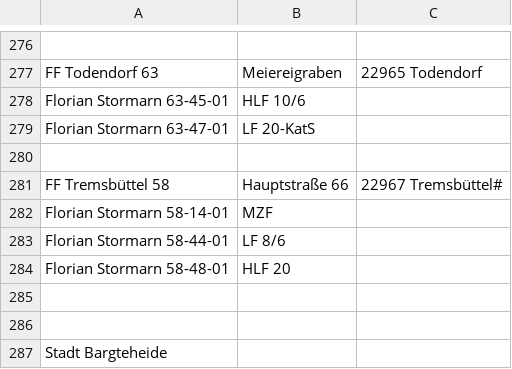
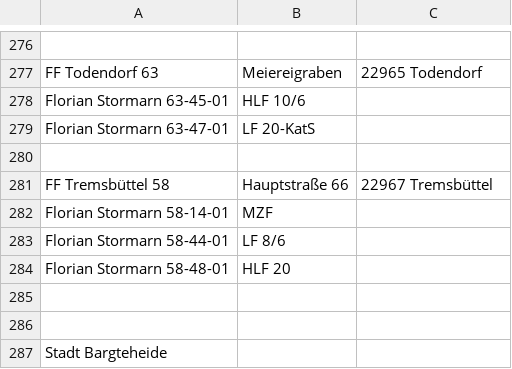
Before and after one commit to mnai/LSS-Fahrzeuglisten, a TSV file: Schleswig-Holstein/Stormarn (OD)/FF_Stormarn.tsv, drawn as a sheet; only a part is shown, gaps mark what is left out.

Commit message:
SH > OD > FF Amt Bargteheide Land

```diff
--- a/Schleswig-Holstein/Stormarn (OD)/FF_Stormarn.tsv
+++ b/Schleswig-Holstein/Stormarn (OD)/FF_Stormarn.tsv
@@ -280,3 +280,3 @@ Florian Stormarn 63-47-01	LF 20-KatS
 		
-FF Tremsbüttel 58	Hauptstraße 66	22967 Tremsbüttel#
+FF Tremsbüttel 58	Hauptstraße 66	22967 Tremsbüttel
 Florian Stormarn 58-14-01	MZF	
```
